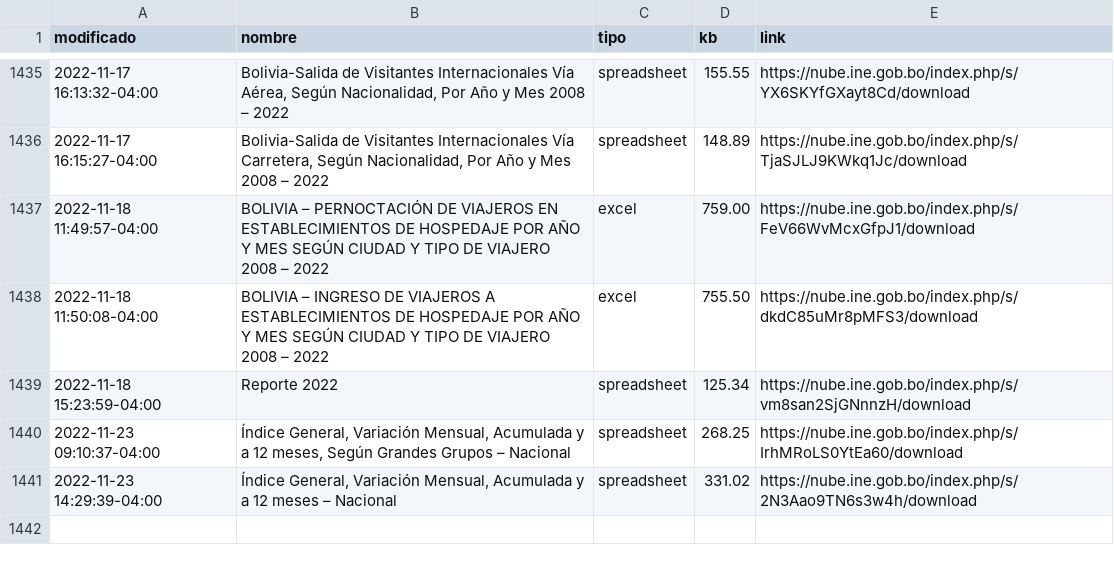
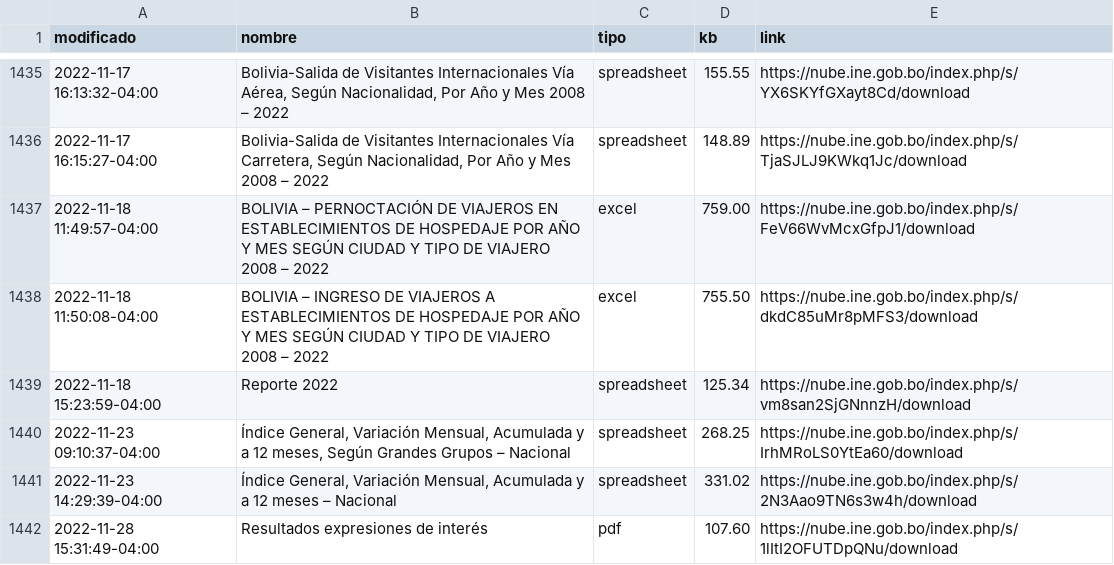
Before and after one commit to mauforonda/catalogo-ine, a CSV file: catalogo_ine.csv, drawn as a sheet; only a part is shown, gaps mark what is left out.

```diff
--- a/catalogo_ine.csv
+++ b/catalogo_ine.csv
@@ -1443 +1443,2 @@ modificado,nombre,tipo,kb,link
 2022-11-23 14:29:39-04:00,"Índice General, Variación Mensual, Acumulada y a 12 meses – Nacional",spreadsheet,331.02,https://nube.ine.gob.bo/index.php/s/2N3Aao9TN6s3w4h/download
+2022-11-28 15:31:49-04:00,Resultados expresiones de interés,pdf,107.60,https://nube.ine.gob.bo/index.php/s/1lItI2OFUTDpQNu/download
```
Also changed, not shown: catalogo_ine_historial.csv.
